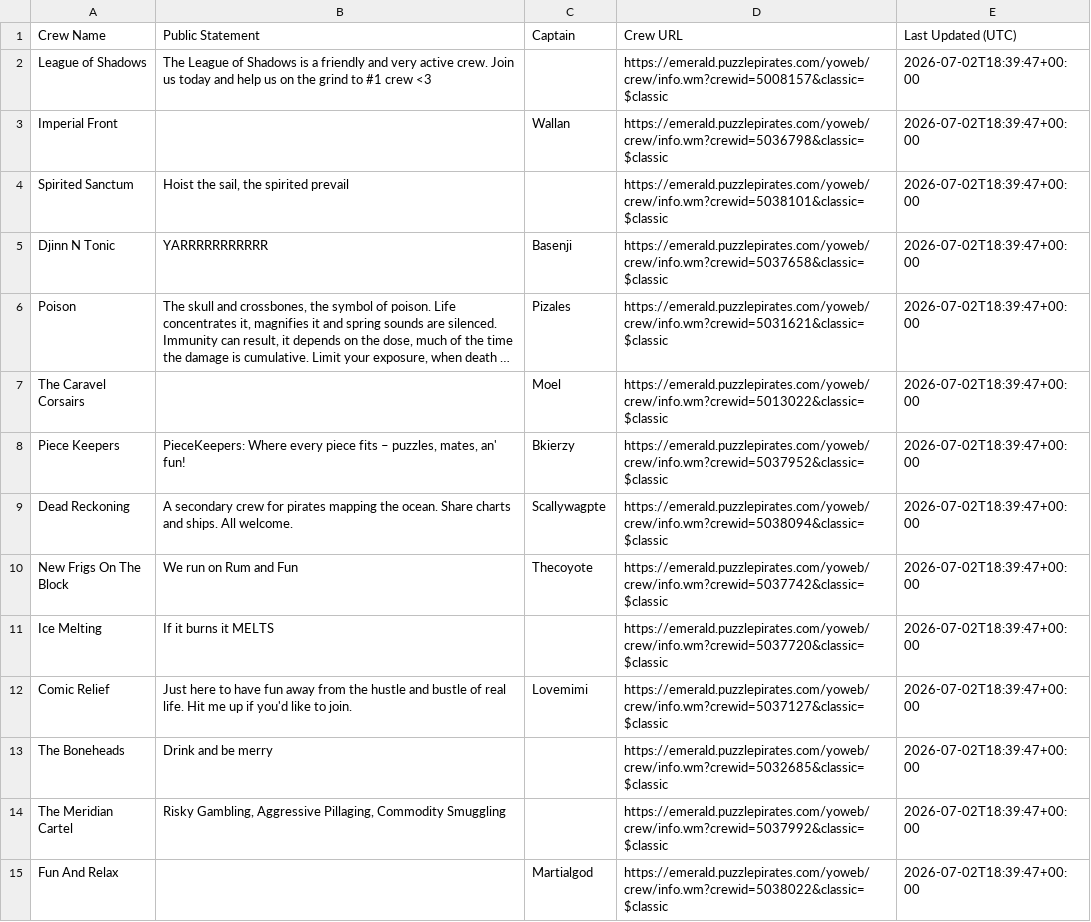
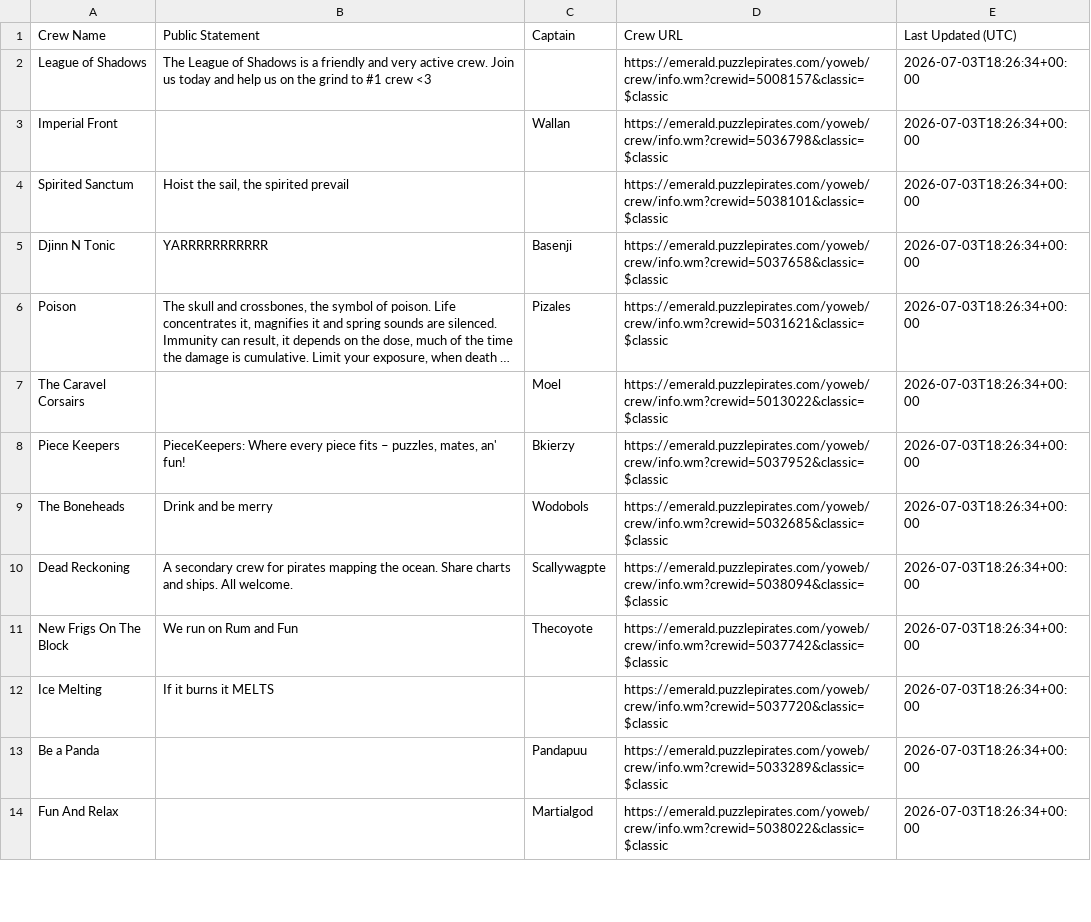
Before and after one commit to RikitoC/RikitoC.github.io, a CSV file: data/crew_details.csv, drawn as a sheet; only a part is shown; long unchanged cells end in …; removed rows and columns are numbered as before the commit, all else as after; the diff covers the shown part only; the diff names each change by its address in the sheet, - before the commit and + after, or states it on an @@ line.

```diff
--- a/data/crew_details.csv
+++ b/data/crew_details.csv
-E2:E8 (Last Updated (UTC)): 2026-07-02T18:39:47+00:00
+E2:E8 (Last Updated (UTC)): 2026-07-03T18:26:34+00:00
+row 9: The Boneheads | Drink and be merry | Wodobols | https://emerald.puzzlepirates.com/yoweb/crew/info.wm?crewid=5032685&classic=$classic | 2026-07-03T18:26:34+00:00
-E10:E12 (Last Updated (UTC)): 2026-07-02T18:39:47+00:00
+E10:E12 (Last Updated (UTC)): 2026-07-03T18:26:34+00:00
-row 12: Comic Relief | Just here to have fun away from the hustle and bustle of real life. Hit me up if you'd like to join. | Lovemimi | https://emerald.puzzlepirates.com/yoweb/crew/info.wm?crewid=5037127&classic=$classic | 2026-07-02T18:39:47+00:00
-row 13: The Boneheads | Drink and be merry |  | https://emerald.puzzlepirates.com/yoweb/crew/info.wm?crewid=5032685&classic=$classic | 2026-07-02T18:39:47+00:00
-row 14: The Meridian Cartel | Risky Gambling, Aggressive Pillaging, Commodity Smuggling |  | https://emerald.puzzlepirates.com/yoweb/crew/info.wm?crewid=5037992&classic=$classic | 2026-07-02T18:39:47+00:00
+row 13: Be a Panda |  | Pandapuu | https://emerald.puzzlepirates.com/yoweb/crew/info.wm?crewid=5033289&classic=$classic | 2026-07-03T18:26:34+00:00
-E14 (Last Updated (UTC)): 2026-07-02T18:39:47+00:00
+E14 (Last Updated (UTC)): 2026-07-03T18:26:34+00:00
```
Also changed, not shown: 2 added rows, 1 removed row and 12 edited cells elsewhere in this file, data/crews.csv, data/external_pirates_latest.csv, 4 other files.
